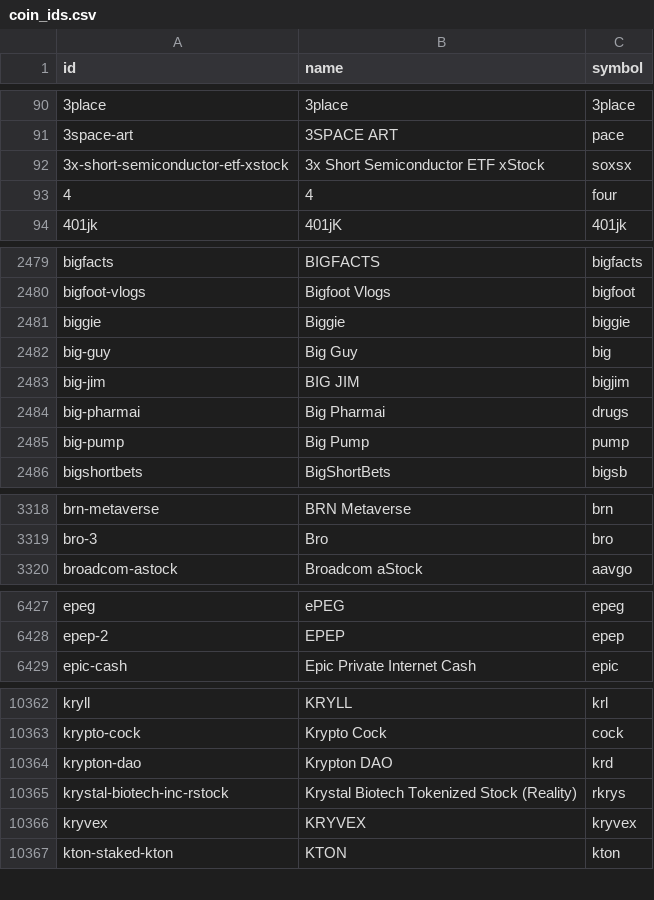
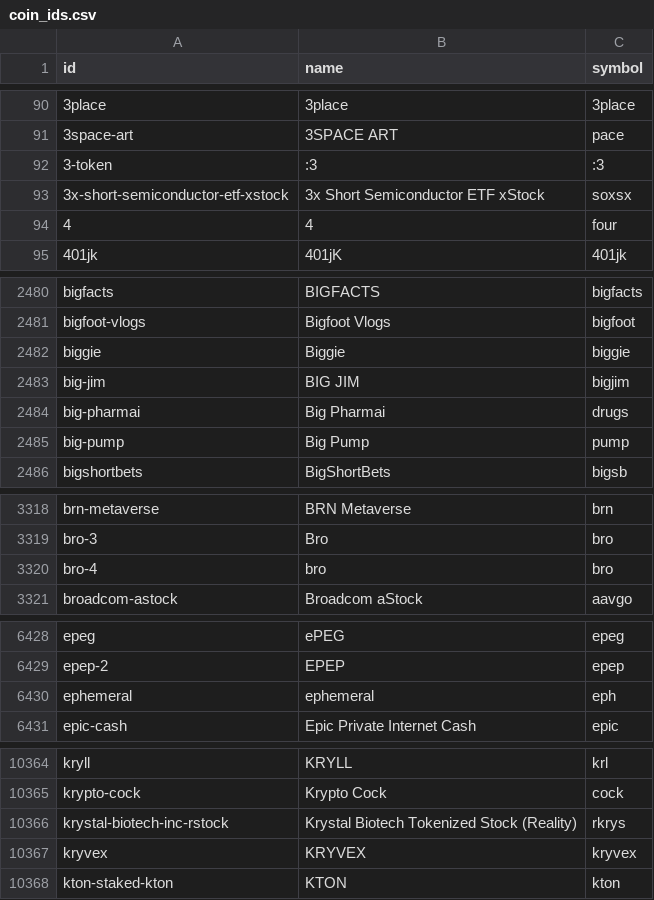
Before and after one commit to sachiew/coingecko-id-map, a CSV file: coin_ids.csv, drawn as a sheet; only a part is shown, gaps mark what is left out; removed rows and columns are numbered as before the commit, all else as after; the diff covers the shown part only; the diff names each change by its address in the sheet, - before the commit and + after, or states it on an @@ line.

```diff
--- a/coin_ids.csv
+++ b/coin_ids.csv
+row 92: 3-token | :3 | :3
-row 2482: big-guy | Big Guy | big
+row 3320: bro-4 | bro | bro
+row 6430: ephemeral | ephemeral | eph
-row 10364: krypton-dao | Krypton DAO | krd
```
Also changed, not shown: 2 added rows elsewhere in this file, category_ids.csv, derivative_ids.csv, 2 other files.
